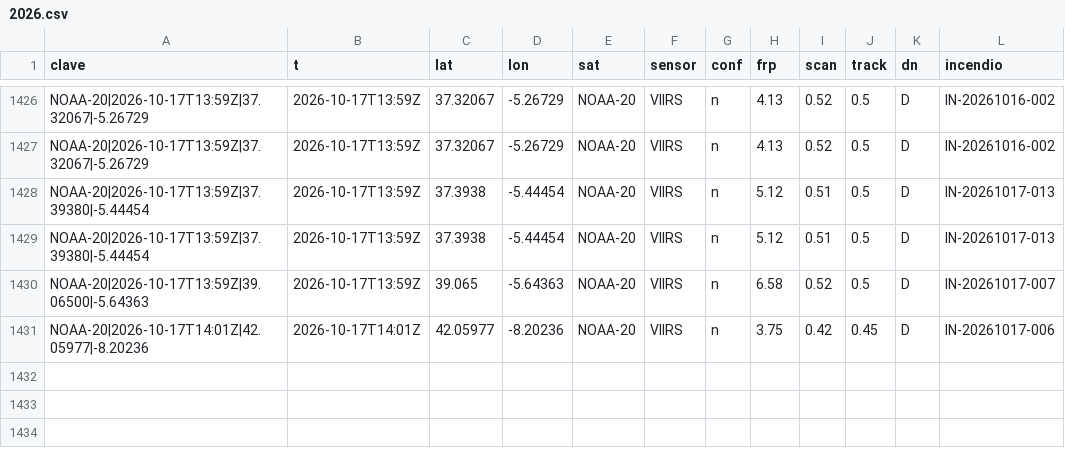
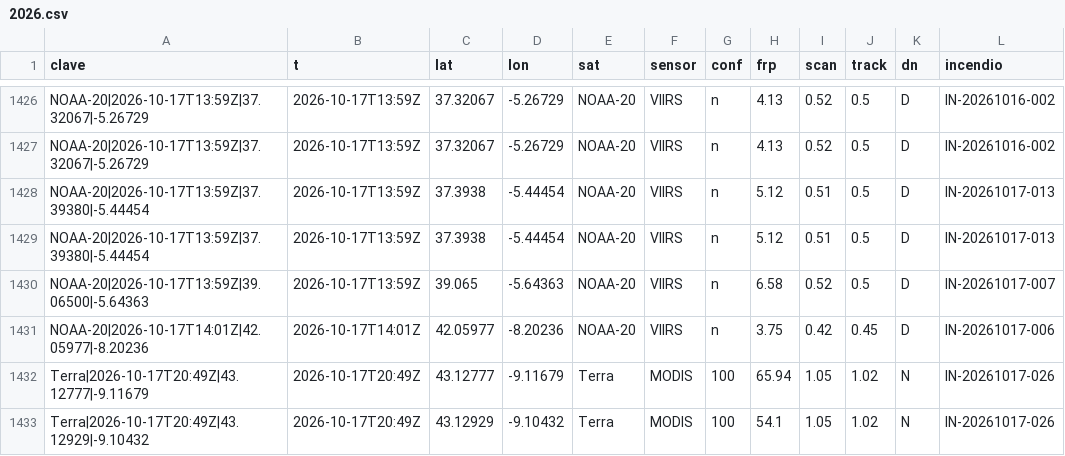
Before and after one commit to Asensio94/vigia-incendios, a CSV file: data/focos/2026.csv, drawn as a sheet; only a part is shown, gaps mark what is left out.

```diff
--- a/data/focos/2026.csv
+++ b/data/focos/2026.csv
@@ -1431 +1431,3 @@ NOAA-20|2026-10-17T13:59Z|39.06500|-5.64363,2026-10-17T13:59Z,39.065,-5.64363,NO
 NOAA-20|2026-10-17T14:01Z|42.05977|-8.20236,2026-10-17T14:01Z,42.05977,-8.20236,NOAA-20,VIIRS,n,3.75,0.42,0.45,D,IN-20261017-006
+Terra|2026-10-17T20:49Z|43.12777|-9.11679,2026-10-17T20:49Z,43.12777,-9.11679,Terra,MODIS,100,65.94,1.05,1.02,N,IN-20261017-026
+Terra|2026-10-17T20:49Z|43.12929|-9.10432,2026-10-17T20:49Z,43.12929,-9.10432,Terra,MODIS,100,54.1,1.05,1.02,N,IN-20261017-026
```
Also changed, not shown: 2 other files.
